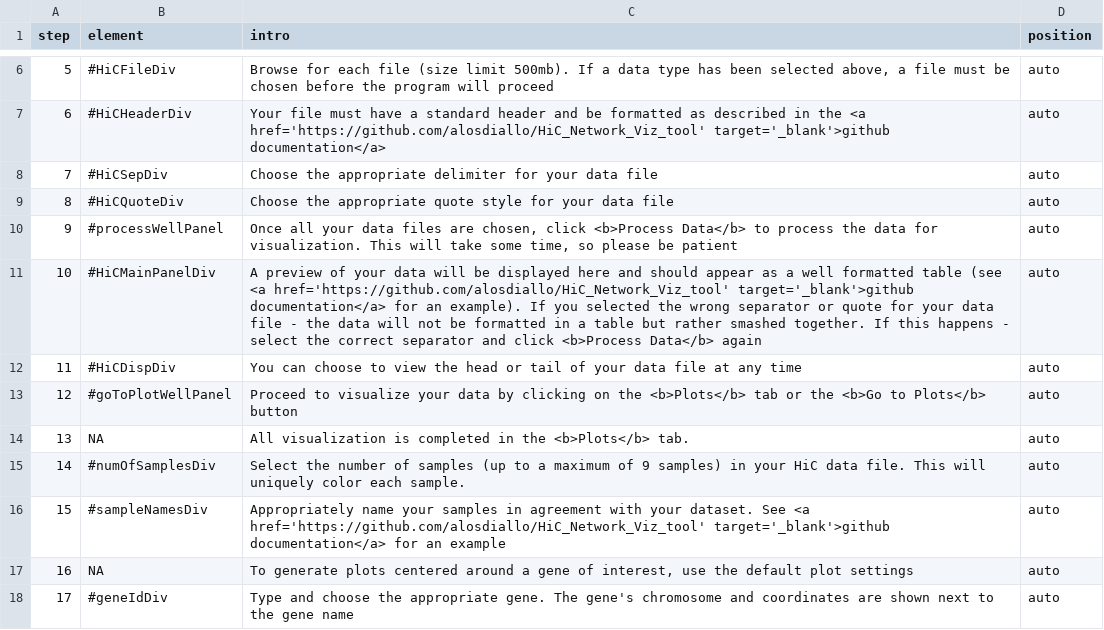
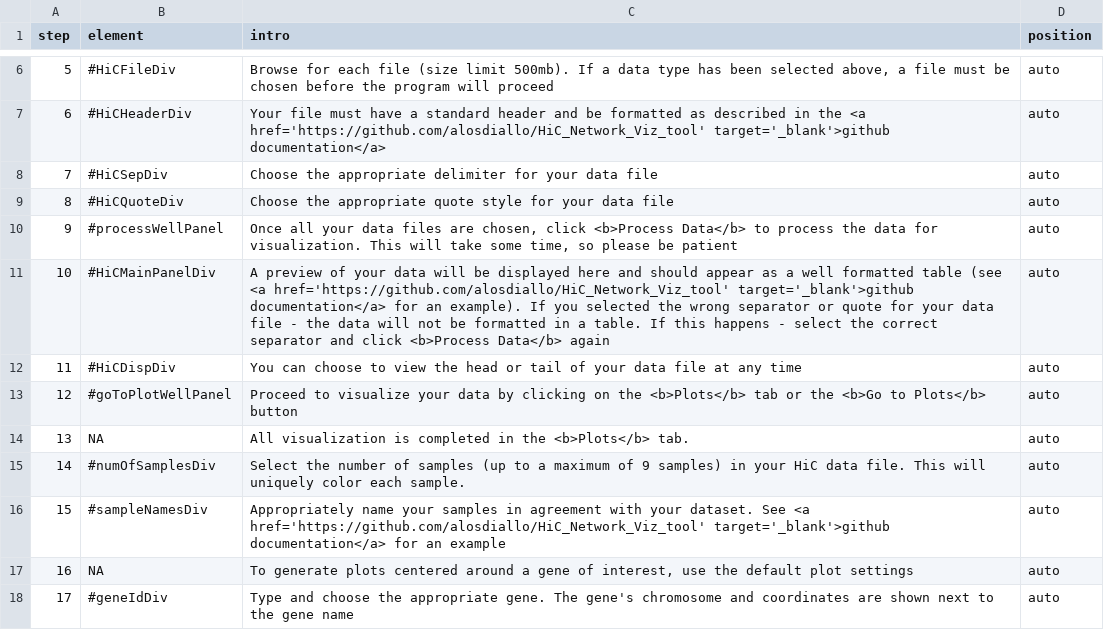
Before and after one commit to alosdiallo/DNA_Rchitect, a CSV file: App/www/help.csv, drawn as a sheet; only a part is shown, gaps mark what is left out.

```diff
--- a/App/www/help.csv
+++ b/App/www/help.csv
@@ -10,3 +10,3 @@ step,element,intro,position
 9,#processWellPanel,"Once all your data files are chosen, click <b>Process Data</b> to process the data for visualization. This will take some time, so please be patient",auto
-10,#HiCMainPanelDiv,A preview of your data will be displayed here and should appear as a well formatted table (see <a href='https://github.com/alosdiallo/HiC_Network_Viz_tool' target='_blank'>github documentation</a> for an example). If you selected the wrong separator or quote for your data file - the data will not be formatted in a table but rather smashed together. If this happens - select the correct separator and click <b>Process Data</b> again,auto
+10,#HiCMainPanelDiv,A preview of your data will be displayed here and should appear as a well formatted table (see <a href='https://github.com/alosdiallo/HiC_Network_Viz_tool' target='_blank'>github documentation</a> for an example). If you selected the wrong separator or quote for your data file - the data will not be formatted in a table. If this happens - select the correct separator and click <b>Process Data</b> again,auto
 11,#HiCDispDiv,You can choose to view the head or tail of your data file at any time,auto
```
Also changed, not shown: 1 other file.
